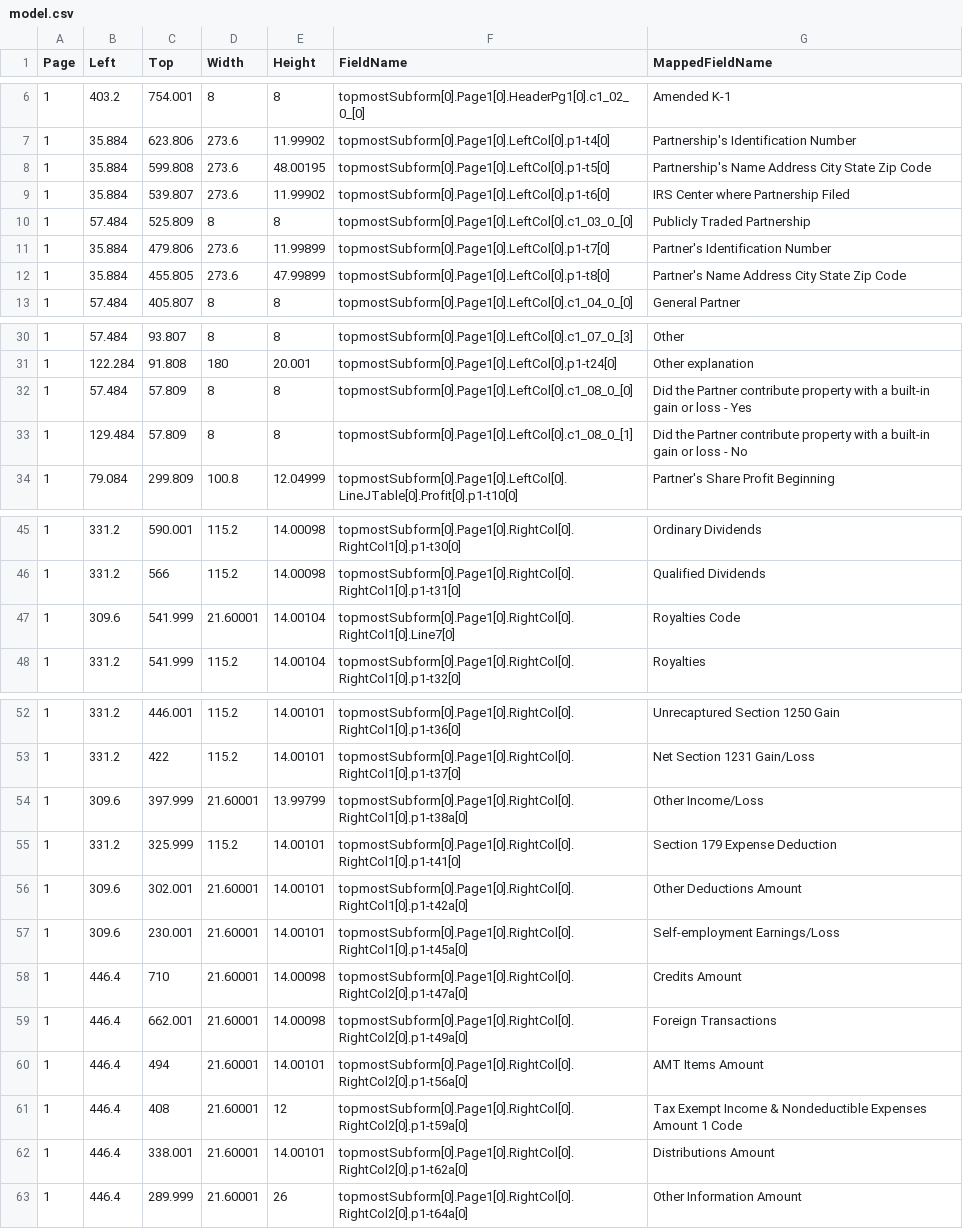
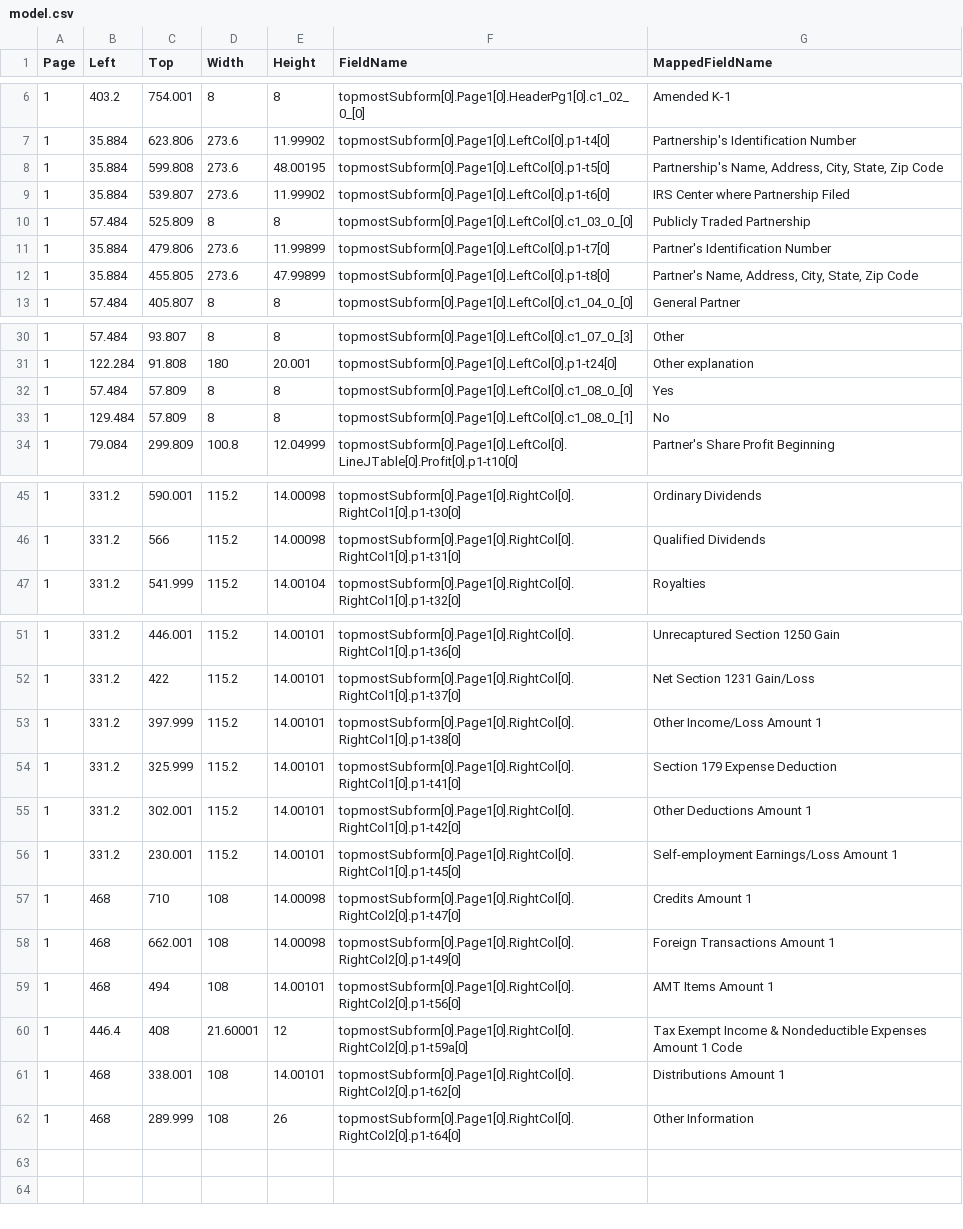
Before and after one commit to shahrukhqasim/k-1-parsing, a CSV file: model.csv, drawn as a sheet; only a part is shown, gaps mark what is left out.

```diff
--- a/model.csv
+++ b/model.csv
@@ -7,3 +7,3 @@ Page,Left,Top,Width,Height,FieldName,MappedFieldName
 1,35.884,623.806,273.6,11.99902,topmostSubform[0].Page1[0].LeftCol[0].p1-t4[0],Partnership's Identification Number
-1,35.884,599.808,273.6,48.00195,topmostSubform[0].Page1[0].LeftCol[0].p1-t5[0],Partnership's Name Address City State Zip Code
+1,35.884,599.808,273.6,48.00195,topmostSubform[0].Page1[0].LeftCol[0].p1-t5[0],"Partnership's Name, Address, City, State, Zip Code"
 1,35.884,539.807,273.6,11.99902,topmostSubform[0].Page1[0].LeftCol[0].p1-t6[0],IRS Center where Partnership Filed
@@ -11,3 +11,3 @@ Page,Left,Top,Width,Height,FieldName,MappedFieldName
 1,35.884,479.806,273.6,11.99899,topmostSubform[0].Page1[0].LeftCol[0].p1-t7[0],Partner's Identification Number
-1,35.884,455.805,273.6,47.99899,topmostSubform[0].Page1[0].LeftCol[0].p1-t8[0],Partner's Name Address City State Zip Code
+1,35.884,455.805,273.6,47.99899,topmostSubform[0].Page1[0].LeftCol[0].p1-t8[0],"Partner's Name, Address, City, State, Zip Code"
 1,57.484,405.807,8,8,topmostSubform[0].Page1[0].LeftCol[0].c1_04_0_[0],General Partner
@@ -31,4 +31,4 @@ Page,Left,Top,Width,Height,FieldName,MappedFieldName
 1,122.284,91.808,180,20.001,topmostSubform[0].Page1[0].LeftCol[0].p1-t24[0],Other explanation
-1,57.484,57.809,8,8,topmostSubform[0].Page1[0].LeftCol[0].c1_08_0_[0],Did the Partner contribute property with a built-in gain or loss - Yes
-1,129.484,57.809,8,8,topmostSubform[0].Page1[0].LeftCol[0].c1_08_0_[1],Did the Partner contribute property with a built-in gain or loss - No
+1,57.484,57.809,8,8,topmostSubform[0].Page1[0].LeftCol[0].c1_08_0_[0],Yes
+1,129.484,57.809,8,8,topmostSubform[0].Page1[0].LeftCol[0].c1_08_0_[1],No
 1,79.084,299.809,100.8,12.04999,topmostSubform[0].Page1[0].LeftCol[0].LineJTable[0].Profit[0].p1-t10[0],Partner's Share Profit Beginning
@@ -46,3 +46,2 @@ Page,Left,Top,Width,Height,FieldName,MappedFieldName
 1,331.2,566,115.2,14.00098,topmostSubform[0].Page1[0].RightCol[0].RightCol1[0].p1-t31[0],Qualified Dividends
-1,309.6,541.999,21.60001,14.00104,topmostSubform[0].Page1[0].RightCol[0].RightCol1[0].Line7[0],Royalties Code
 1,331.2,541.999,115.2,14.00104,topmostSubform[0].Page1[0].RightCol[0].RightCol1[0].p1-t32[0],Royalties
@@ -53,11 +52,11 @@ Page,Left,Top,Width,Height,FieldName,MappedFieldName
 1,331.2,422,115.2,14.00101,topmostSubform[0].Page1[0].RightCol[0].RightCol1[0].p1-t37[0],Net Section 1231 Gain/Loss
-1,309.6,397.999,21.60001,13.99799,topmostSubform[0].Page1[0].RightCol[0].RightCol1[0].p1-t38a[0],Other Income/Loss
+1,331.2,397.999,115.2,14.00101,topmostSubform[0].Page1[0].RightCol[0].RightCol1[0].p1-t38[0],Other Income/Loss Amount 1
 1,331.2,325.999,115.2,14.00101,topmostSubform[0].Page1[0].RightCol[0].RightCol1[0].p1-t41[0],Section 179 Expense Deduction
-1,309.6,302.001,21.60001,14.00101,topmostSubform[0].Page1[0].RightCol[0].RightCol1[0].p1-t42a[0],Other Deductions Amount
-1,309.6,230.001,21.60001,14.00101,topmostSubform[0].Page1[0].RightCol[0].RightCol1[0].p1-t45a[0],Self-employment Earnings/Loss
-1,446.4,710,21.60001,14.00098,topmostSubform[0].Page1[0].RightCol[0].RightCol2[0].p1-t47a[0],Credits Amount
-1,446.4,662.001,21.60001,14.00098,topmostSubform[0].Page1[0].RightCol[0].RightCol2[0].p1-t49a[0],Foreign Transactions
-1,446.4,494,21.60001,14.00101,topmostSubform[0].Page1[0].RightCol[0].RightCol2[0].p1-t56a[0],AMT Items Amount
+1,331.2,302.001,115.2,14.00101,topmostSubform[0].Page1[0].RightCol[0].RightCol1[0].p1-t42[0],Other Deductions Amount 1
+1,331.2,230.001,115.2,14.00101,topmostSubform[0].Page1[0].RightCol[0].RightCol1[0].p1-t45[0],Self-employment Earnings/Loss Amount 1
+1,468,710,108,14.00098,topmostSubform[0].Page1[0].RightCol[0].RightCol2[0].p1-t47[0],Credits Amount 1
+1,468,662.001,108,14.00098,topmostSubform[0].Page1[0].RightCol[0].RightCol2[0].p1-t49[0],Foreign Transactions Amount 1
+1,468,494,108,14.00101,topmostSubform[0].Page1[0].RightCol[0].RightCol2[0].p1-t56[0],AMT Items Amount 1
 1,446.4,408,21.60001,12,topmostSubform[0].Page1[0].RightCol[0].RightCol2[0].p1-t59a[0],Tax Exempt Income & Nondeductible Expenses Amount 1 Code
-1,446.4,338.001,21.60001,14.00101,topmostSubform[0].Page1[0].RightCol[0].RightCol2[0].p1-t62a[0],Distributions Amount
-1,446.4,289.999,21.60001,26,topmostSubform[0].Page1[0].RightCol[0].RightCol2[0].p1-t64a[0],Other Information Amount
+1,468,338.001,108,14.00101,topmostSubform[0].Page1[0].RightCol[0].RightCol2[0].p1-t62[0],Distributions Amount 1
+1,468,289.999,108,26,topmostSubform[0].Page1[0].RightCol[0].RightCol2[0].p1-t64[0],Other Information
```
Also changed, not shown: 6 other files.
